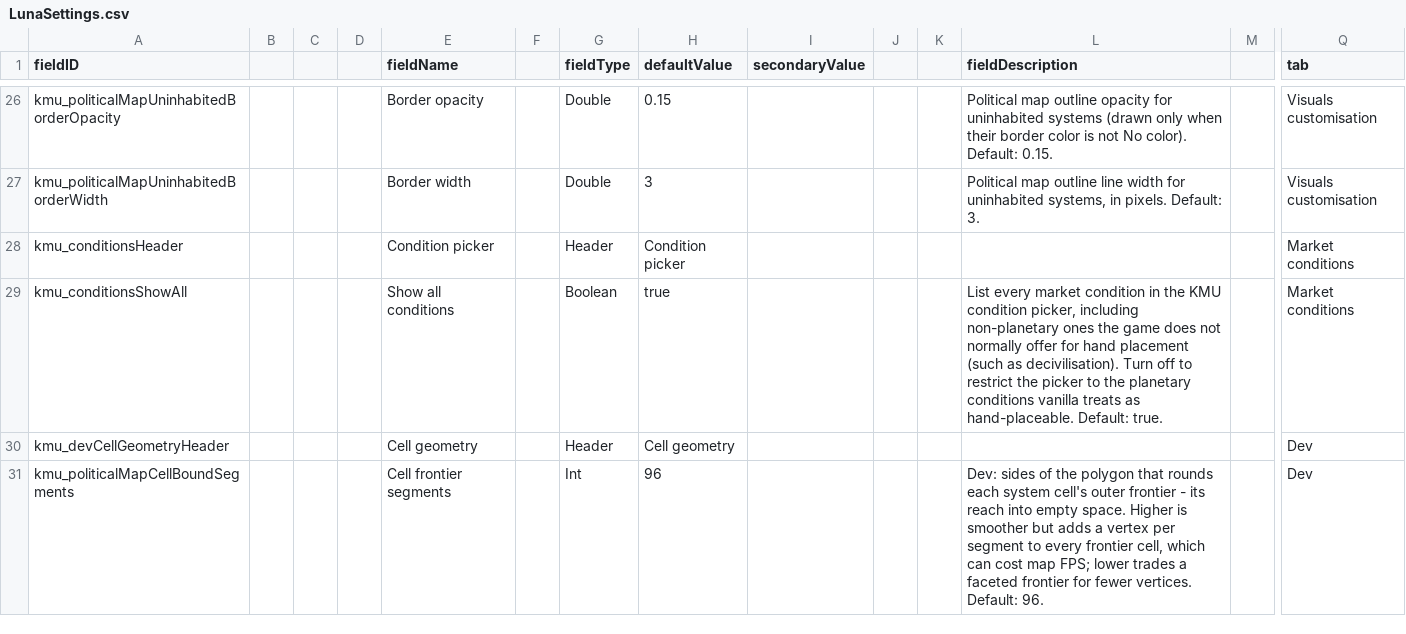
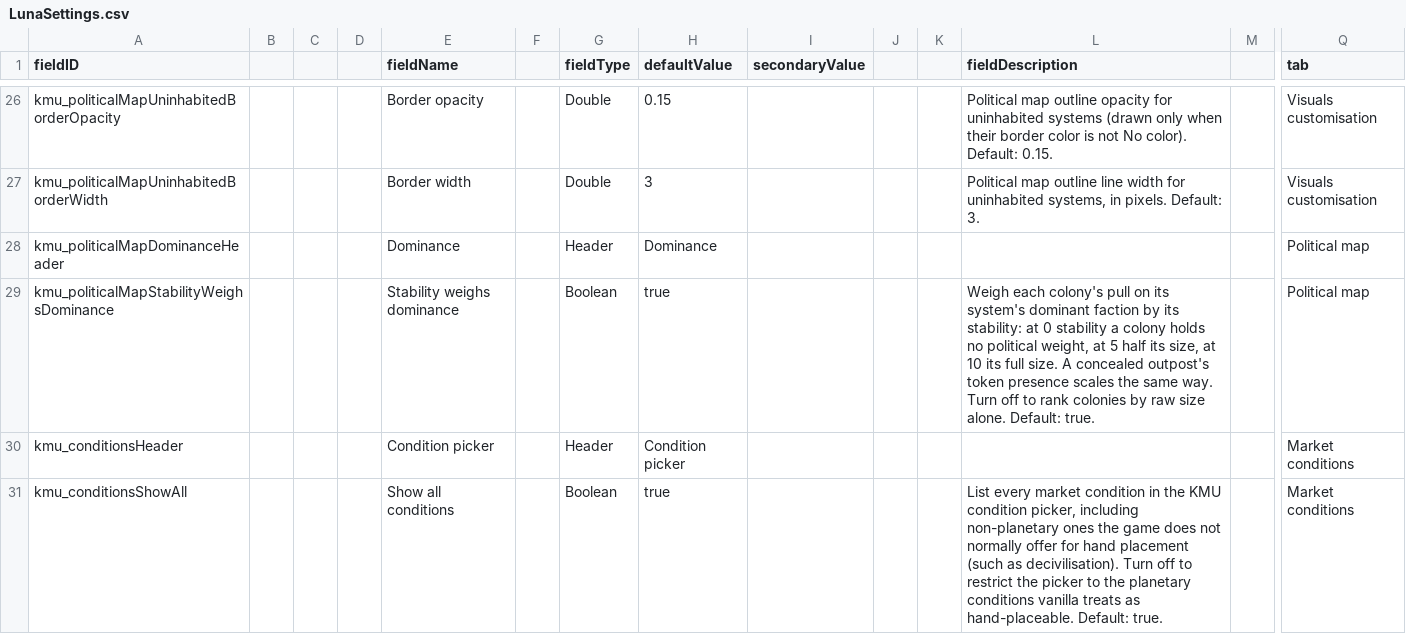
Before and after one commit to Klark-Morrigan/Starsector-Mod-KMU, a CSV file: data/config/LunaSettings.csv, drawn as a sheet; only a part is shown, gaps mark what is left out; the shorter side is filled out with more unchanged rows; rows hold the shown columns only; the diff names each change by its address in the sheet, - before the commit and + after, or states it on an @@ line.

Commit message:
feature: modify market sizes by their stability when calculating faction domination

```diff
--- a/data/config/LunaSettings.csv
+++ b/data/config/LunaSettings.csv
+row 28: kmu_politicalMapDominanceHeader |  |  |  | Dominance |  | Header | Dominance |  |  |  |  |  | Political map
+row 29: kmu_politicalMapStabilityWeighsDominance |  |  |  | Stability weighs dominance |  | Boolean | true |  |  |  | Weigh each colony's pull on its system's dominant faction by its stability: at 0 stability a colony holds no political weight, at 5 half its size, at 10 its full size. A concealed outpost's token presence scales the same way. Turn off to rank colonies by raw size alone. Default: true. |  | Political map
```
Also changed, not shown: 11 other files.
